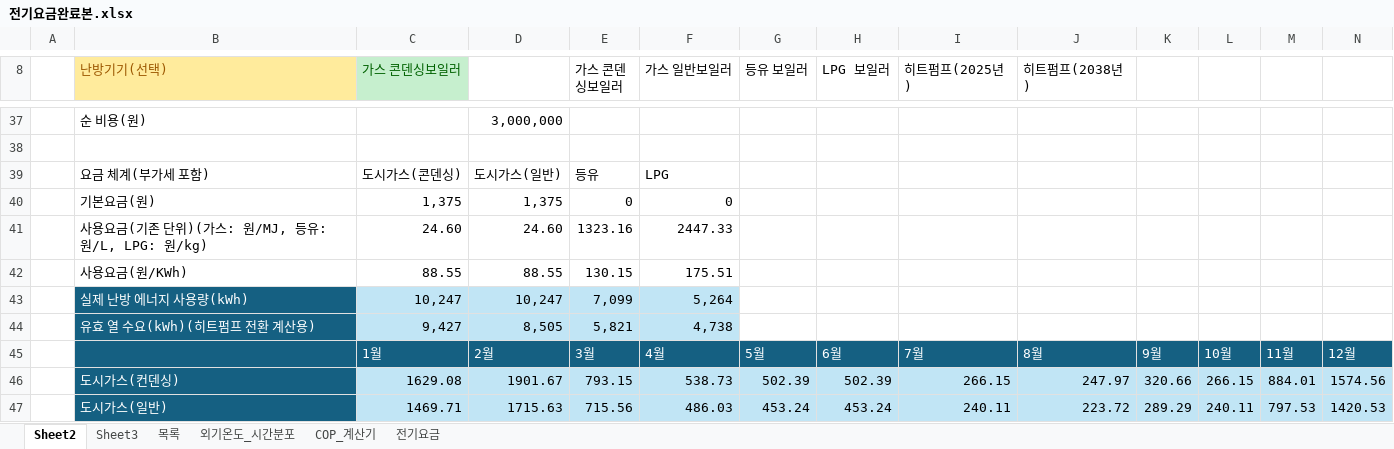
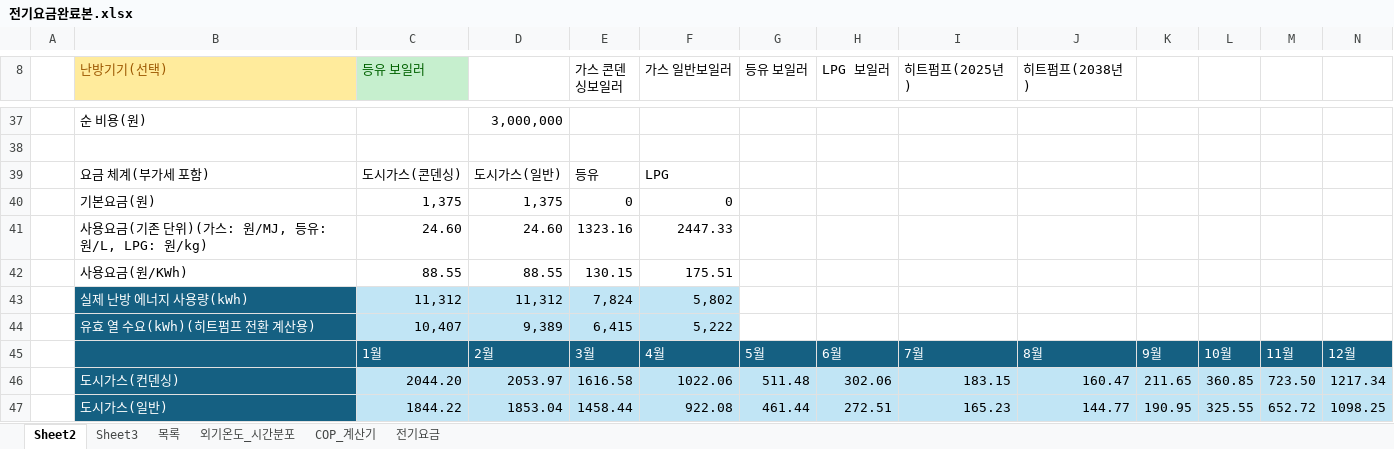
Before and after one commit to melissa252lee-dan/gesi-heatpump, an Excel workbook: 전기요금완료본.xlsx, sheet Sheet2, drawn as a sheet; only a part is shown, gaps mark what is left out; values as stored, in another font and other column widths than the file's, no borders; the diff covers the shown part only; the diff names each change by its address in the sheet, - before the commit and + after, or states it on an @@ line.

```diff
--- a/전기요금완료본.xlsx (sheet Sheet2)
+++ b/전기요금완료본.xlsx (sheet Sheet2)
-C8: 가스 콘덴싱보일러
+C8: 등유 보일러
-C43 (등유 보일러): 10,247
+C43 (등유 보일러): 11,312
-D43: 10,247
+D43: 11,312
-E43 (가스 콘덴싱보일러): 7,099
+E43 (가스 콘덴싱보일러): 7,824
-F43 (가스 일반보일러): 5,264
+F43 (가스 일반보일러): 5,802
-C44 (등유 보일러): 9,427
+C44 (등유 보일러): 10,407
-D44: 8,505
+D44: 9,389
-E44 (가스 콘덴싱보일러): 5,821
+E44 (가스 콘덴싱보일러): 6,415
-F44 (가스 일반보일러): 4,738
+F44 (가스 일반보일러): 5,222
-C46 (등유 보일러): 1629.08
+C46 (등유 보일러): 2044.20
-D46: 1901.67
+D46: 2053.97
-E46 (가스 콘덴싱보일러): 793.15
+E46 (가스 콘덴싱보일러): 1616.58
-F46 (가스 일반보일러): 538.73
+F46 (가스 일반보일러): 1022.06
-G46 (등유 보일러): 502.39
+G46 (등유 보일러): 511.48
-H46 (LPG 보일러): 502.39
+H46 (LPG 보일러): 302.06
-I46 (히트펌프(2025년)): 266.15
+I46 (히트펌프(2025년)): 183.15
-J46 (히트펌프(2038년)): 247.97
+J46 (히트펌프(2038년)): 160.47
-K46: 320.66
+K46: 211.65
-L46: 266.15
+L46: 360.85
-M46: 884.01
+M46: 723.50
-N46: 1574.56
+N46: 1217.34
-C47 (등유 보일러): 1469.71
+C47 (등유 보일러): 1844.22
-D47: 1715.63
+D47: 1853.04
-E47 (가스 콘덴싱보일러): 715.56
+E47 (가스 콘덴싱보일러): 1458.44
-F47 (가스 일반보일러): 486.03
+F47 (가스 일반보일러): 922.08
-G47 (등유 보일러): 453.24
+G47 (등유 보일러): 461.44
-H47 (LPG 보일러): 453.24
+H47 (LPG 보일러): 272.51
-I47 (히트펌프(2025년)): 240.11
+I47 (히트펌프(2025년)): 165.23
-J47 (히트펌프(2038년)): 223.72
+J47 (히트펌프(2038년)): 144.77
-K47: 289.29
+K47: 190.95
-L47: 240.11
+L47: 325.55
-M47: 797.53
+M47: 652.72
-N47: 1420.53
+N47: 1098.25
```
Also changed, not shown: 194 edited cells elsewhere in this sheet, sheet 전기요금, sheet 목록, formulas that keep their value.
